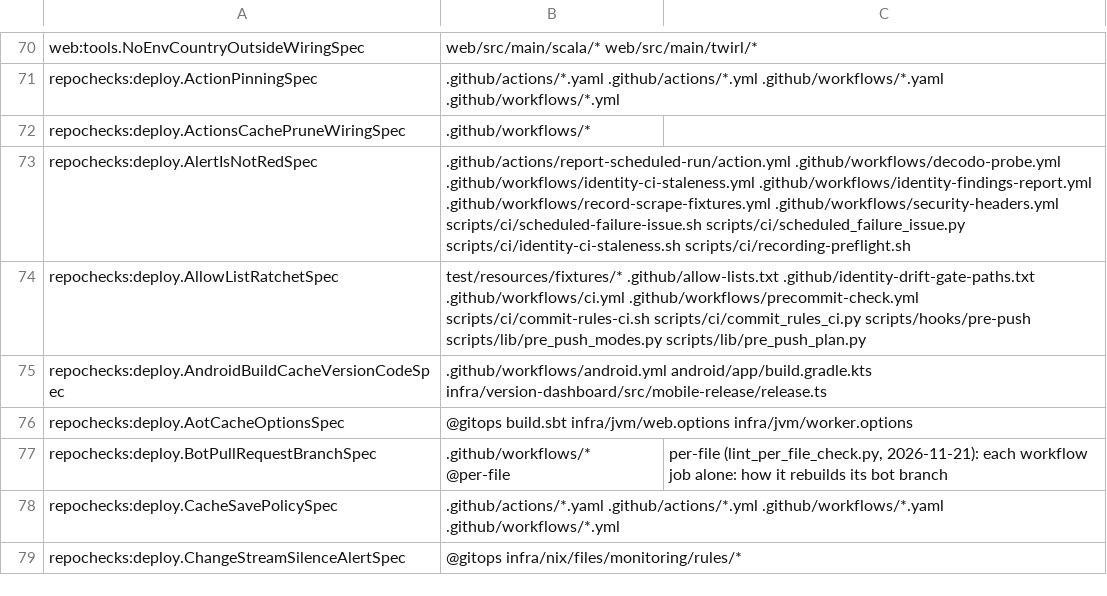
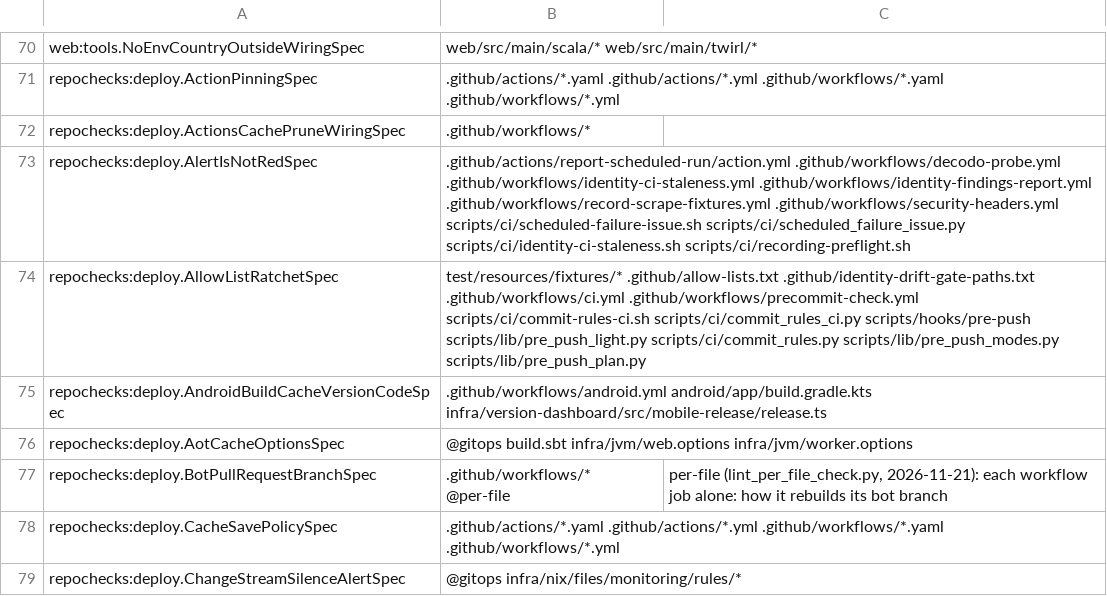
Before and after one commit to pawelkrupinski/movies, a TSV file: scripts/hooks/lint-registry.tsv, drawn as a sheet; only a part is shown, gaps mark what is left out.

```diff
--- a/scripts/hooks/lint-registry.tsv
+++ b/scripts/hooks/lint-registry.tsv
@@ -73,3 +73,3 @@ repochecks:deploy.ActionsCachePruneWiringSpec	.github/workflows/*
 repochecks:deploy.AlertIsNotRedSpec	.github/actions/report-scheduled-run/action.yml .github/workflows/decodo-probe.yml .github/workflows/identity-ci-staleness.yml .github/workflows/identity-findings-report.yml .github/workflows/record-scrape-fixtures.yml .github/workflows/security-headers.yml scripts/ci/scheduled-failure-issue.sh scripts/ci/scheduled_failure_issue.py scripts/ci/identity-ci-staleness.sh scripts/ci/recording-preflight.sh
-repochecks:deploy.AllowListRatchetSpec	test/resources/fixtures/* .github/allow-lists.txt .github/identity-drift-gate-paths.txt .github/workflows/ci.yml .github/workflows/precommit-check.yml scripts/ci/commit-rules-ci.sh scripts/ci/commit_rules_ci.py scripts/hooks/pre-push scripts/lib/pre_push_modes.py scripts/lib/pre_push_plan.py
+repochecks:deploy.AllowListRatchetSpec	test/resources/fixtures/* .github/allow-lists.txt .github/identity-drift-gate-paths.txt .github/workflows/ci.yml .github/workflows/precommit-check.yml scripts/ci/commit-rules-ci.sh scripts/ci/commit_rules_ci.py scripts/hooks/pre-push scripts/lib/pre_push_light.py scripts/ci/commit_rules.py scripts/lib/pre_push_modes.py scripts/lib/pre_push_plan.py
 repochecks:deploy.AndroidBuildCacheVersionCodeSpec	.github/workflows/android.yml android/app/build.gradle.kts infra/version-dashboard/src/mobile-release/release.ts
```
Also changed, not shown: 14 other files.
